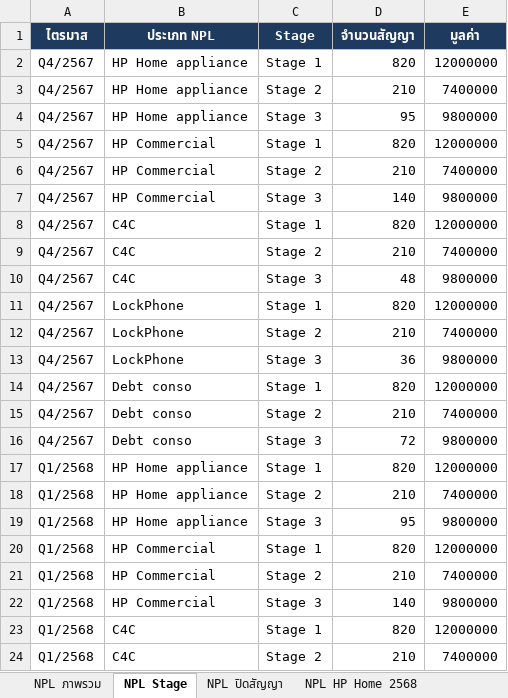
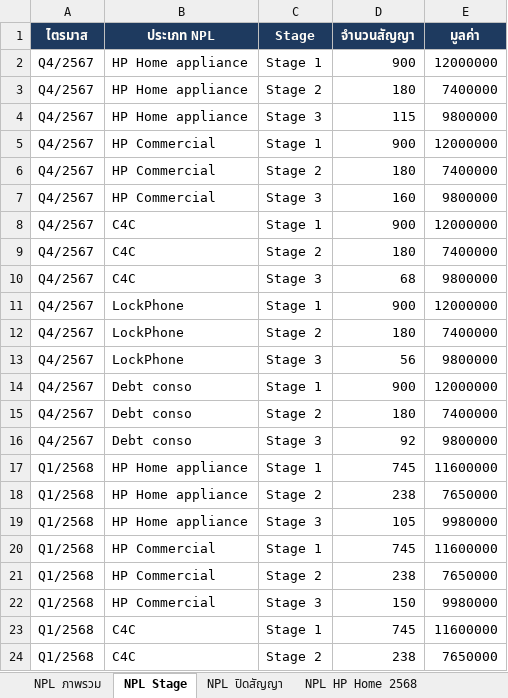
Before and after one commit to lamourtle-oss/risk-management-dashboard, an Excel workbook: sample-data/dashboard-spec.xlsx, sheet NPL Stage, drawn as a sheet; only a part is shown; values as stored, in another font and other column widths than the file's, no borders; the diff covers the shown part only; the diff names each change by its address in the sheet, - before the commit and + after, or states it on an @@ line.

```diff
--- a/sample-data/dashboard-spec.xlsx (sheet NPL Stage)
+++ b/sample-data/dashboard-spec.xlsx (sheet NPL Stage)
-D2 (จำนวนสัญญา): 820
+D2 (จำนวนสัญญา): 900
-D3 (จำนวนสัญญา): 210
+D3 (จำนวนสัญญา): 180
-D4 (จำนวนสัญญา): 95
+D4 (จำนวนสัญญา): 115
-D5 (จำนวนสัญญา): 820
+D5 (จำนวนสัญญา): 900
-D6 (จำนวนสัญญา): 210
+D6 (จำนวนสัญญา): 180
-D7 (จำนวนสัญญา): 140
+D7 (จำนวนสัญญา): 160
-D8 (จำนวนสัญญา): 820
+D8 (จำนวนสัญญา): 900
-D9 (จำนวนสัญญา): 210
+D9 (จำนวนสัญญา): 180
-D10 (จำนวนสัญญา): 48
+D10 (จำนวนสัญญา): 68
-D11 (จำนวนสัญญา): 820
+D11 (จำนวนสัญญา): 900
-D12 (จำนวนสัญญา): 210
+D12 (จำนวนสัญญา): 180
-D13 (จำนวนสัญญา): 36
+D13 (จำนวนสัญญา): 56
-D14 (จำนวนสัญญา): 820
+D14 (จำนวนสัญญา): 900
-D15 (จำนวนสัญญา): 210
+D15 (จำนวนสัญญา): 180
-D16 (จำนวนสัญญา): 72
+D16 (จำนวนสัญญา): 92
-D17 (จำนวนสัญญา): 820
+D17 (จำนวนสัญญา): 745
-E17 (มูลค่า): 12000000
+E17 (มูลค่า): 11600000
-D18 (จำนวนสัญญา): 210
+D18 (จำนวนสัญญา): 238
-E18 (มูลค่า): 7400000
+E18 (มูลค่า): 7650000
-D19 (จำนวนสัญญา): 95
+D19 (จำนวนสัญญา): 105
-E19 (มูลค่า): 9800000
+E19 (มูลค่า): 9980000
-D20 (จำนวนสัญญา): 820
+D20 (จำนวนสัญญา): 745
-E20 (มูลค่า): 12000000
+E20 (มูลค่า): 11600000
-D21 (จำนวนสัญญา): 210
+D21 (จำนวนสัญญา): 238
-E21 (มูลค่า): 7400000
+E21 (มูลค่า): 7650000
-D22 (จำนวนสัญญา): 140
+D22 (จำนวนสัญญา): 150
-E22 (มูลค่า): 9800000
+E22 (มูลค่า): 9980000
-D23 (จำนวนสัญญา): 820
+D23 (จำนวนสัญญา): 745
-E23 (มูลค่า): 12000000
+E23 (มูลค่า): 11600000
-D24 (จำนวนสัญญา): 210
+D24 (จำนวนสัญญา): 238
-E24 (มูลค่า): 7400000
+E24 (มูลค่า): 7650000
```
Also changed, not shown: 74 edited cells elsewhere in this sheet, 4 other files.
